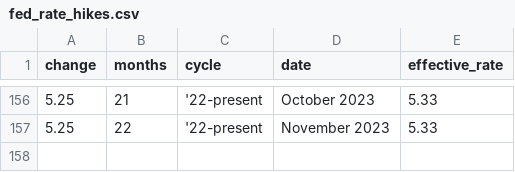
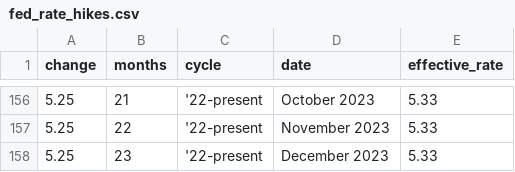
Before and after one commit to ONEcampaign/interest_rates, a CSV file: fed_rate_hikes.csv, drawn as a sheet; only a part is shown, gaps mark what is left out.

```diff
--- a/fed_rate_hikes.csv
+++ b/fed_rate_hikes.csv
@@ -157 +157,2 @@ change,months,cycle,date,effective_rate
 5.25,22,'22-present,November 2023,5.33
+5.25,23,'22-present,December 2023,5.33
```
Also changed, not shown: fed_rate_hikes_wide_flourish_chart.csv, 1 other file.
